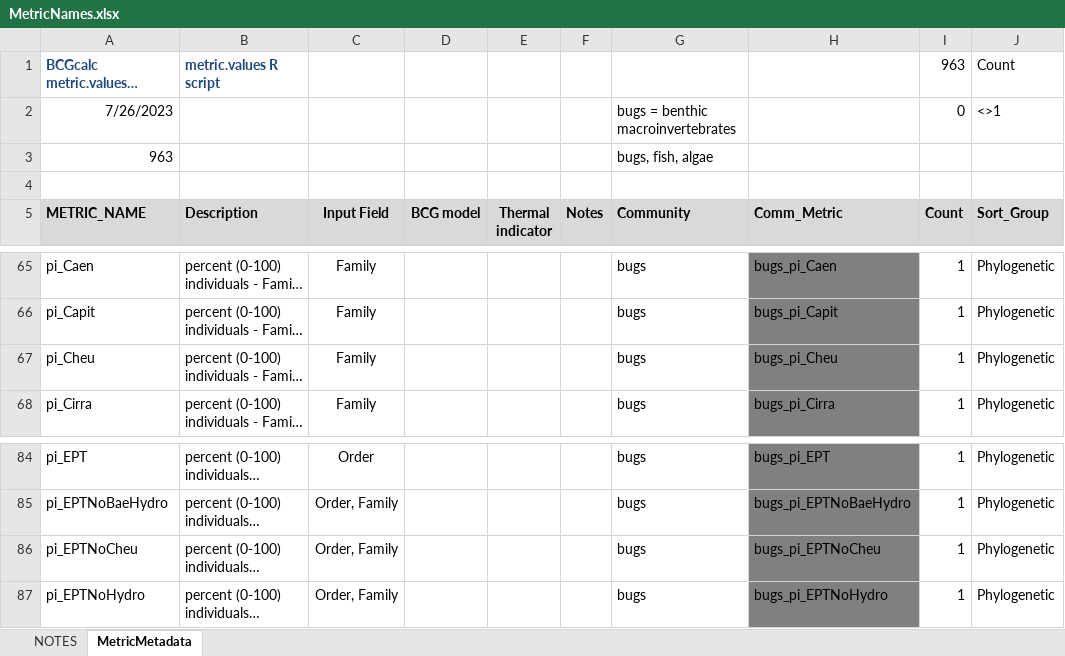
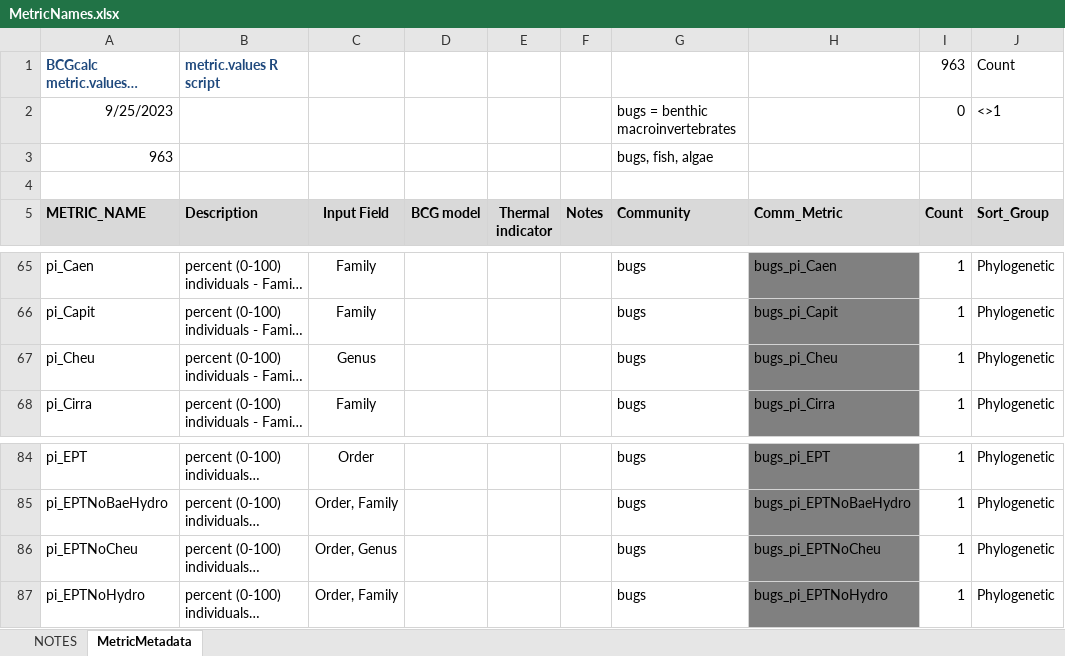
Before and after one commit to leppott/BioMonTools, an Excel workbook: inst/extdata/MetricNames.xlsx, sheet MetricMetadata, drawn as a sheet; only a part is shown, gaps mark what is left out; long unchanged cells end in …; values as stored, in another font and other column widths than the file's, no borders; the diff names each change by its address in the sheet, - before the commit and + after, or states it on an @@ line.

Commit message:
v1.0.0.9036
- fix: Update Cheumatopsyche metrics in MetricNames.xlsx, Issue \#93
  - pi_Cheu
  - pi_EPTNoCheu

```diff
--- a/inst/extdata/MetricNames.xlsx (sheet MetricMetadata)
+++ b/inst/extdata/MetricNames.xlsx (sheet MetricMetadata)
-A2 (METRIC_NAME): 7/26/2023
+A2 (METRIC_NAME): 9/25/2023
-C67 (Input Field): Family
+C67 (Input Field): Genus
-C86 (Input Field): Order, Family
+C86 (Input Field): Order, Genus
```
Also changed, not shown: sheet NOTES, 5 other files.
